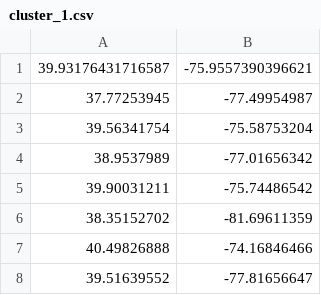
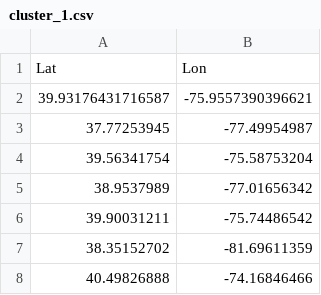
Before and after one commit to SparkingTime/K-MeansViaSpark, a CSV file: MileStone3/cluster_1.csv, drawn as a sheet; only a part is shown; the shorter side is filled out with more unchanged rows.

```diff
--- a/MileStone3/cluster_1.csv
+++ b/MileStone3/cluster_1.csv
@@ -1 +1,2 @@
+Lat,Lon
 39.93176431716587,-75.9557390396621
```
Also changed, not shown: MileStone3/cluster_0.csv, MileStone3/cluster_2.csv, 4 other files.
